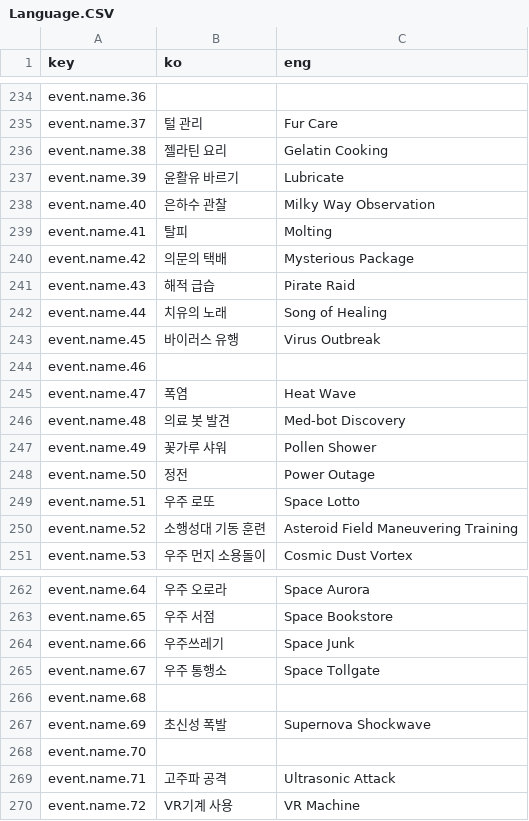
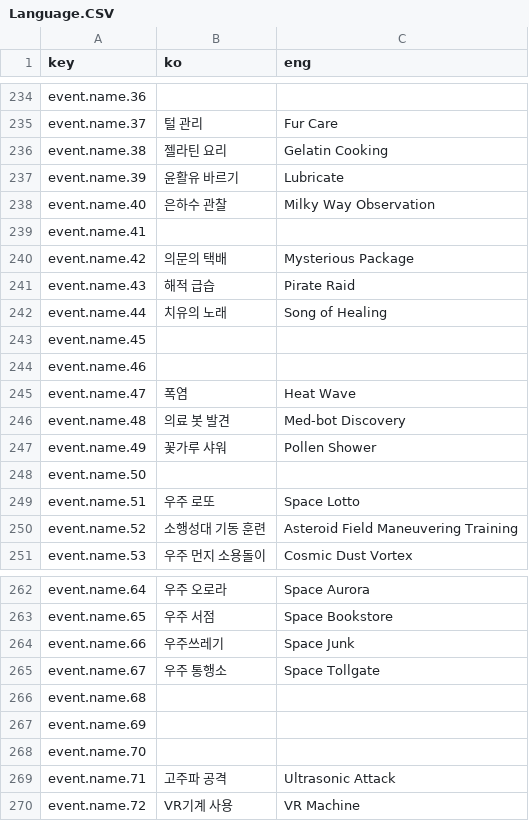
Before and after one commit to khkim09/Capstone, a CSV file: DataSheet/Language.CSV, drawn as a sheet; only a part is shown, gaps mark what is left out.

```diff
--- a/DataSheet/Language.CSV
+++ b/DataSheet/Language.CSV
@@ -238,3 +238,3 @@ event.name.39,윤활유 바르기,Lubricate
 event.name.40,은하수 관찰,Milky Way Observation
-event.name.41,탈피,Molting
+event.name.41,,
 event.name.42,의문의 택배,Mysterious Package
@@ -242,3 +242,3 @@ event.name.43,해적 급습,Pirate Raid
 event.name.44,치유의 노래,Song of Healing
-event.name.45,바이러스 유행,Virus Outbreak
+event.name.45,,
 event.name.46,,
@@ -247,3 +247,3 @@ event.name.48,의료 봇 발견,Med-bot Discovery
 event.name.49,꽃가루 샤워,Pollen Shower
-event.name.50,정전,Power Outage
+event.name.50,,
 event.name.51,우주 로또,Space Lotto
@@ -266,3 +266,3 @@ event.name.67,우주 통행소,Space Tollgate
 event.name.68,,
-event.name.69,초신성 폭발,Supernova Shockwave
+event.name.69,,
 event.name.70,,
```
Also changed, not shown: 26 other files.
